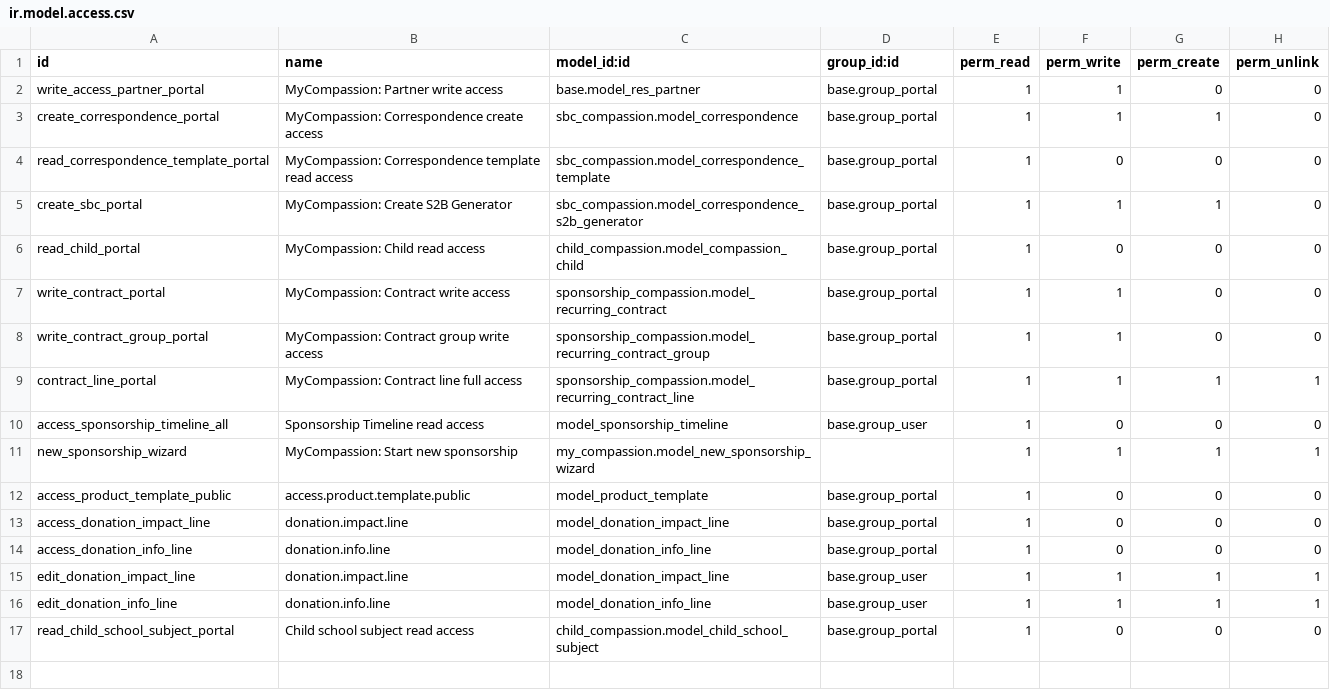
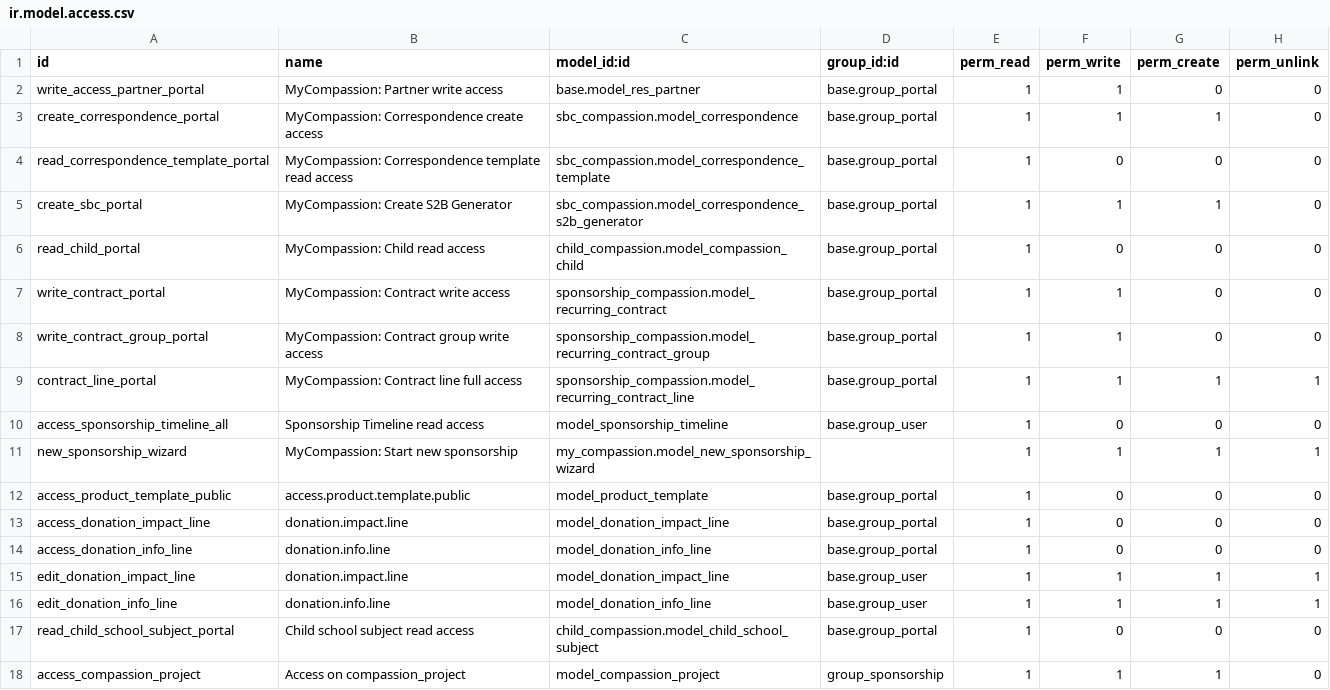
Before and after one commit to CompassionCH/compassion-website, a CSV file: my_compassion/security/ir.model.access.csv, drawn as a sheet.

Commit message:
Add server side time for compassion center

```diff
--- a/my_compassion/security/ir.model.access.csv
+++ b/my_compassion/security/ir.model.access.csv
@@ -17 +17,2 @@ edit_donation_info_line,donation.info.line,model_donation_info_line,base.group_u
 read_child_school_subject_portal,Child school subject read access,child_compassion.model_child_school_subject,base.group_portal,1,0,0,0
+access_compassion_project,Access on compassion_project,model_compassion_project,group_sponsorship,1,1,1,0
```
Also changed, not shown: 3 other files.
